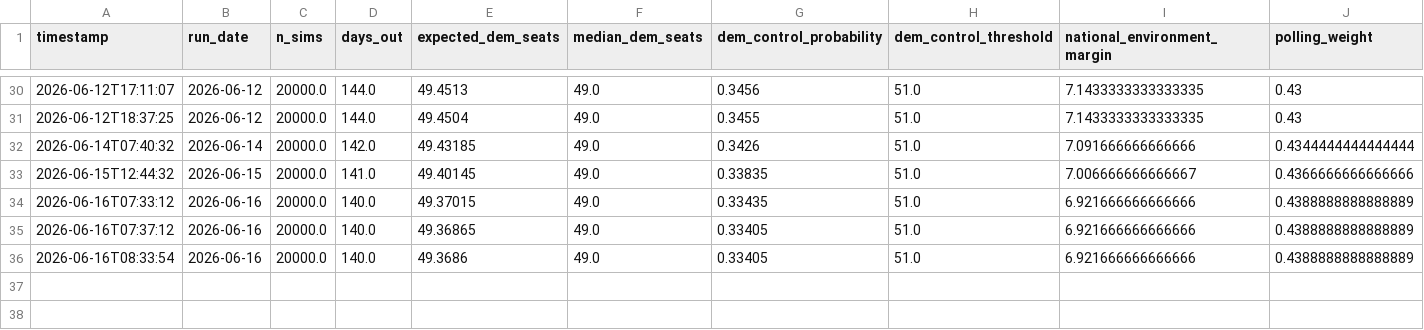
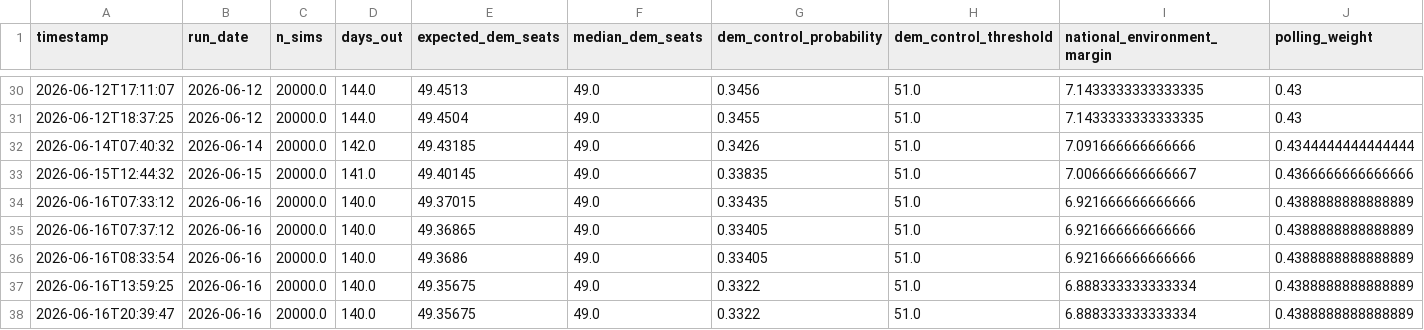
Before and after one commit to benyelin/2026-senate-model, a CSV file: outputs/senate_forecast_history.csv, drawn as a sheet; only a part is shown, gaps mark what is left out; rows hold the shown columns only; the diff names each change by its address in the sheet, - before the commit and + after, or states it on an @@ line.

Commit message:
Update model inputs and dashboard outputs

```diff
--- a/outputs/senate_forecast_history.csv
+++ b/outputs/senate_forecast_history.csv
+row 37: 2026-06-16T13:59:25 | 2026-06-16 | 20000.0 | 140.0 | 49.35675 | 49.0 | 0.3322 | 51.0 | 6.888333333333334 | 0.4388888888888889
+row 38: 2026-06-16T20:39:47 | 2026-06-16 | 20000.0 | 140.0 | 49.35675 | 49.0 | 0.3322 | 51.0 | 6.888333333333334 | 0.4388888888888889
```
Also changed, not shown: inputs/bayesian_update_generated.csv, inputs/race_inputs.csv, 8 other files.
